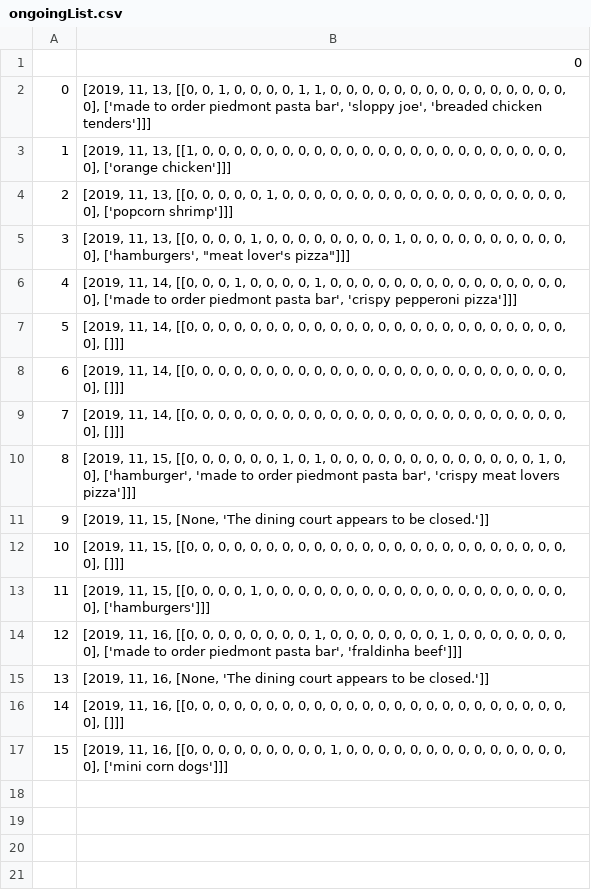
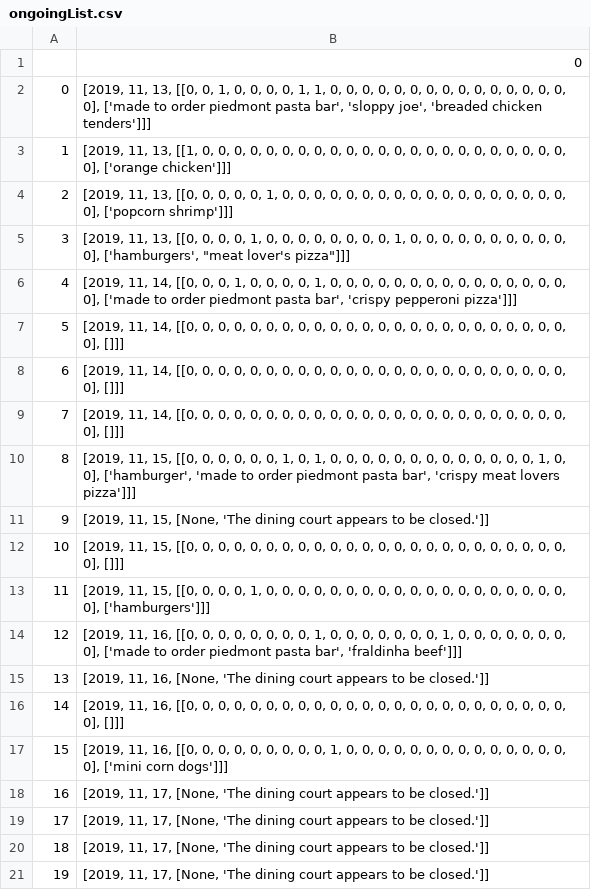
Before and after one commit to uniqueuser-repo/DiscordBot_Py, a CSV file: ongoingList.csv, drawn as a sheet.

Commit message:
Fixed scheduling job, updated ongoingList.csv

```diff
--- a/ongoingList.csv
+++ b/ongoingList.csv
@@ -17 +17,5 @@
 15,"[2019, 11, 16, [[0, 0, 0, 0, 0, 0, 0, 0, 0, 1, 0, 0, 0, 0, 0, 0, 0, 0, 0, 0, 0, 0, 0, 0, 0], ['mini corn dogs']]]"
+16,"[2019, 11, 17, [None, 'The dining court appears to be closed.']]"
+17,"[2019, 11, 17, [None, 'The dining court appears to be closed.']]"
+18,"[2019, 11, 17, [None, 'The dining court appears to be closed.']]"
+19,"[2019, 11, 17, [None, 'The dining court appears to be closed.']]"
```
Also changed, not shown: 2 other files.
